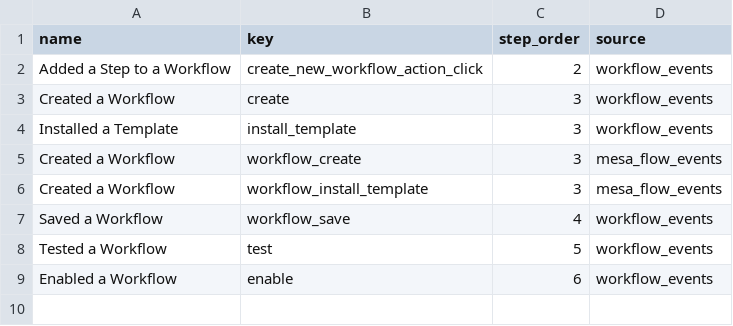
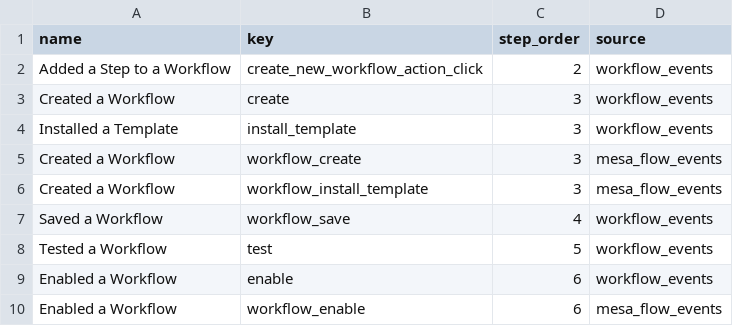
Before and after one commit to shoppad/sp-bi-dbt-simple, a CSV file: seeds/mesa_funnel_steps.csv, drawn as a sheet.

Commit message:
Add another workflow_enable event and specify what to count

```diff
--- a/seeds/mesa_funnel_steps.csv
+++ b/seeds/mesa_funnel_steps.csv
@@ -9 +9,2 @@ name, key, step_order, source
 "Enabled a Workflow",enable, 6,workflow_events
+"Enabled a Workflow",workflow_enable, 6,mesa_flow_events
```
Also changed, not shown: 3 other files.
